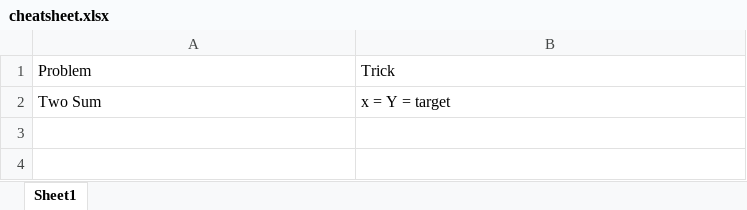
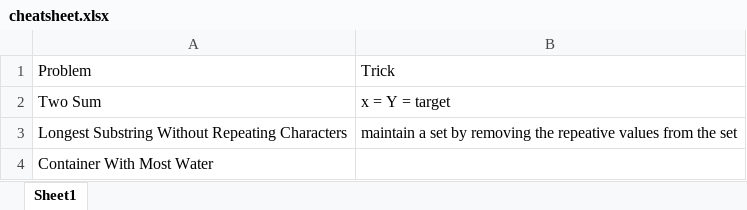
Before and after one commit to kambojrakesh/Python_DSA, an Excel workbook: leetcode/cheatsheet.xlsx, sheet Sheet1, drawn as a sheet; values as stored, in another font and other column widths than the file's, no borders; the diff names each change by its address in the sheet, - before the commit and + after, or states it on an @@ line.

```diff
--- a/leetcode/cheatsheet.xlsx (sheet Sheet1)
+++ b/leetcode/cheatsheet.xlsx (sheet Sheet1)
+row 3: Longest Substring Without Repeating Characters | maintain a set by removing the repeative values from the set
+row 4: Container With Most Water
```
Also changed, not shown: 4 other files.
